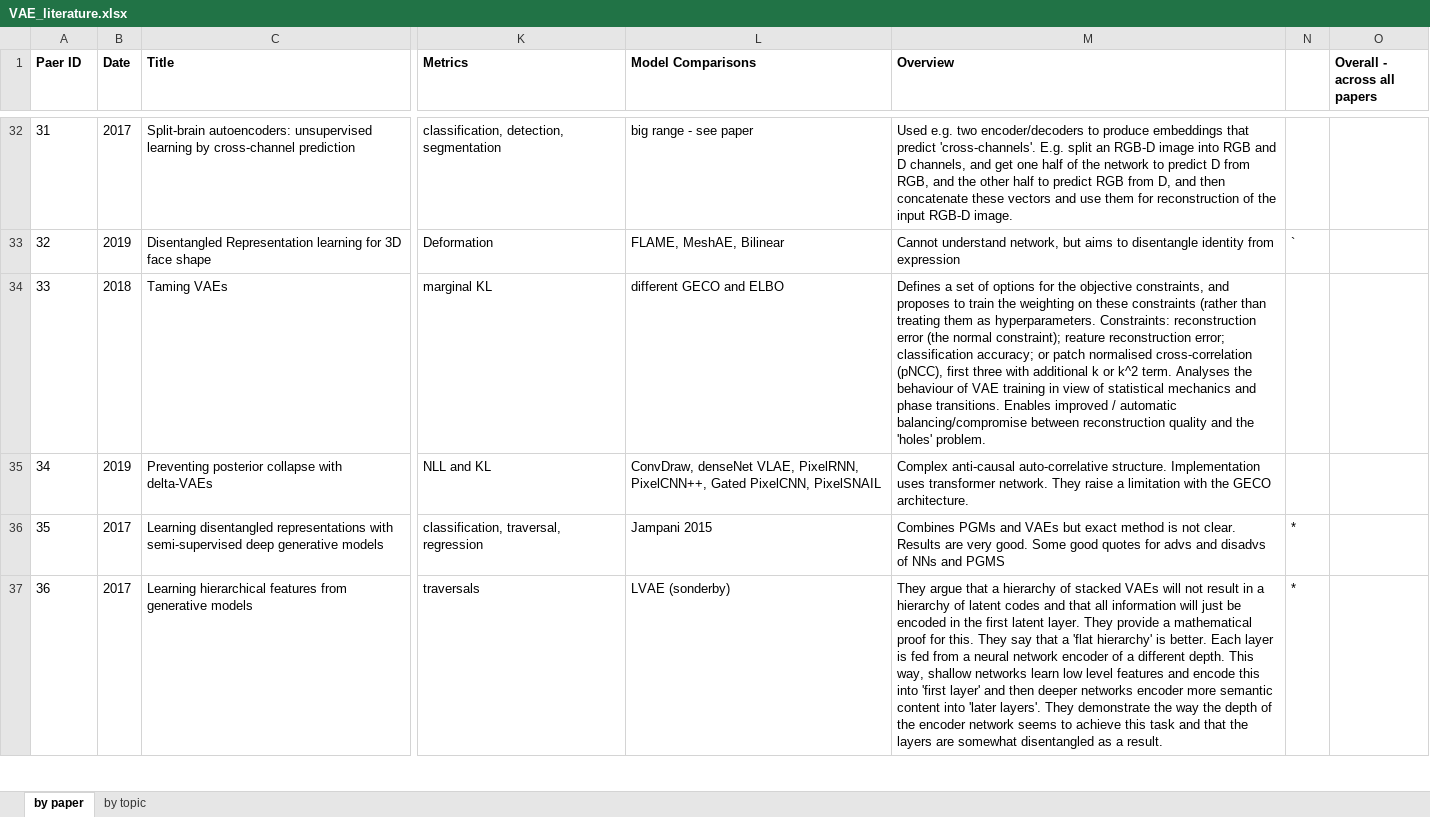
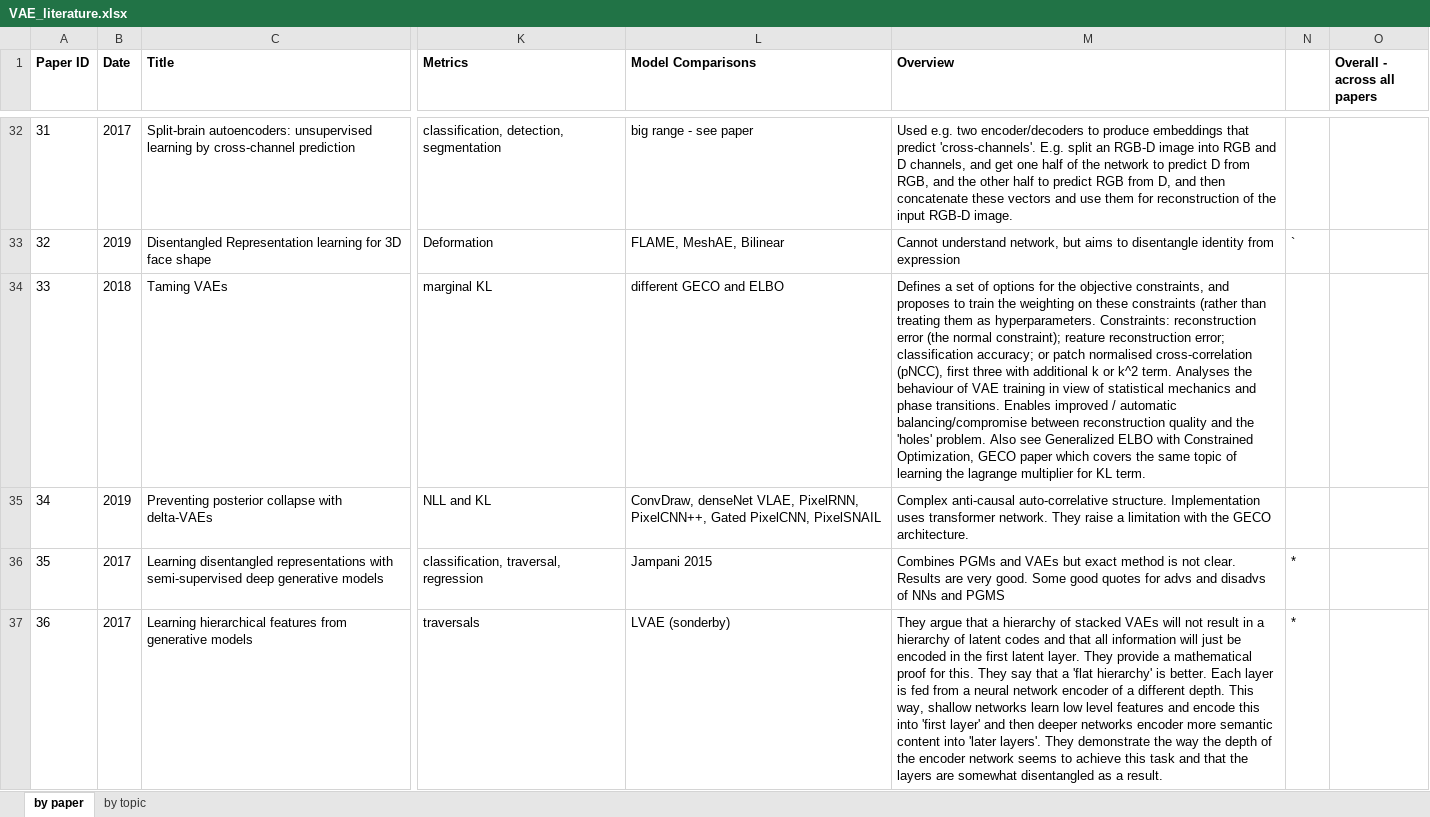
Before and after one commit to matthewvowels1/Awesome-VAEs, an Excel workbook: VAE_literature.xlsx, sheet by paper, drawn as a sheet; only a part is shown, gaps mark what is left out; values as stored, in another font and other column widths than the file's, no borders; the diff covers the shown part only; the diff names each change by its address in the sheet, - before the commit and + after, or states it on an @@ line.

```diff
--- a/VAE_literature.xlsx (sheet by paper)
+++ b/VAE_literature.xlsx (sheet by paper)
@@ column A (Paper ID) renumbered in row 1 @@
-M34 (Overview): …'holes' problem.
+M34 (Overview): …'holes' problem. Also see Generalized ELBO with Constrained Optimization, GECO paper which covers the same topic of learning the lagrange multiplier for KL term.
```
Also changed, not shown: 48 added rows and 1 edited cell elsewhere in this sheet, sheet by topic, 1 other file.
